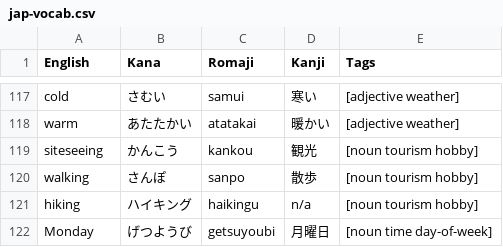
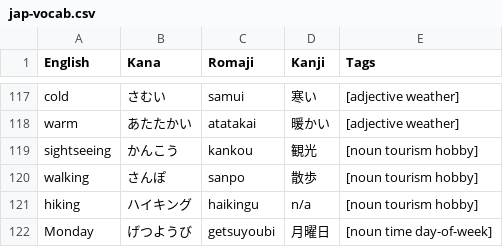
Before and after one commit to DLink33/kanaflashcards, a CSV file: jap-vocab.csv, drawn as a sheet; only a part is shown, gaps mark what is left out.

Commit message:
Fix sightseeing spelling

```diff
--- a/jap-vocab.csv
+++ b/jap-vocab.csv
@@ -118,3 +118,3 @@ cold,さむい,samui,寒い,[adjective weather]
 warm,あたたかい,atatakai,暖かい,[adjective weather]
-siteseeing,かんこう,kankou,観光,[noun tourism hobby]
+sightseeing,かんこう,kankou,観光,[noun tourism hobby]
 walking,さんぽ,sanpo,散歩,[noun tourism hobby]
```
